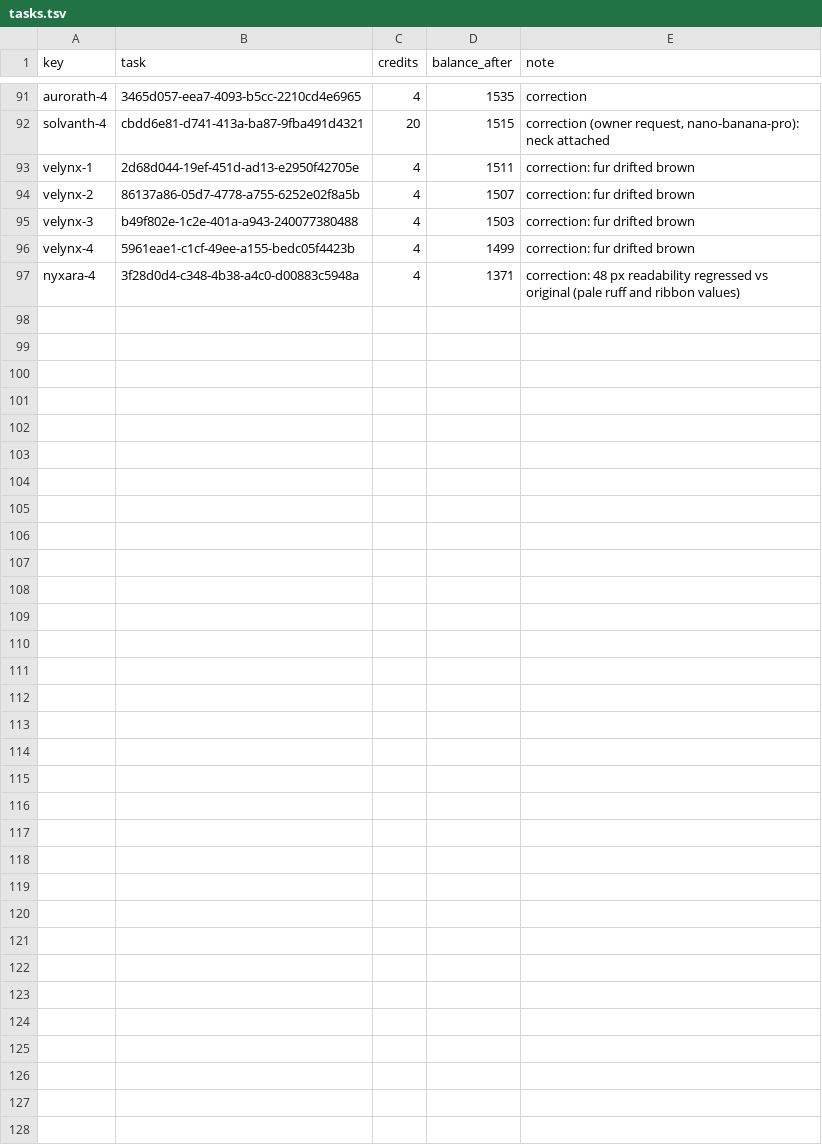
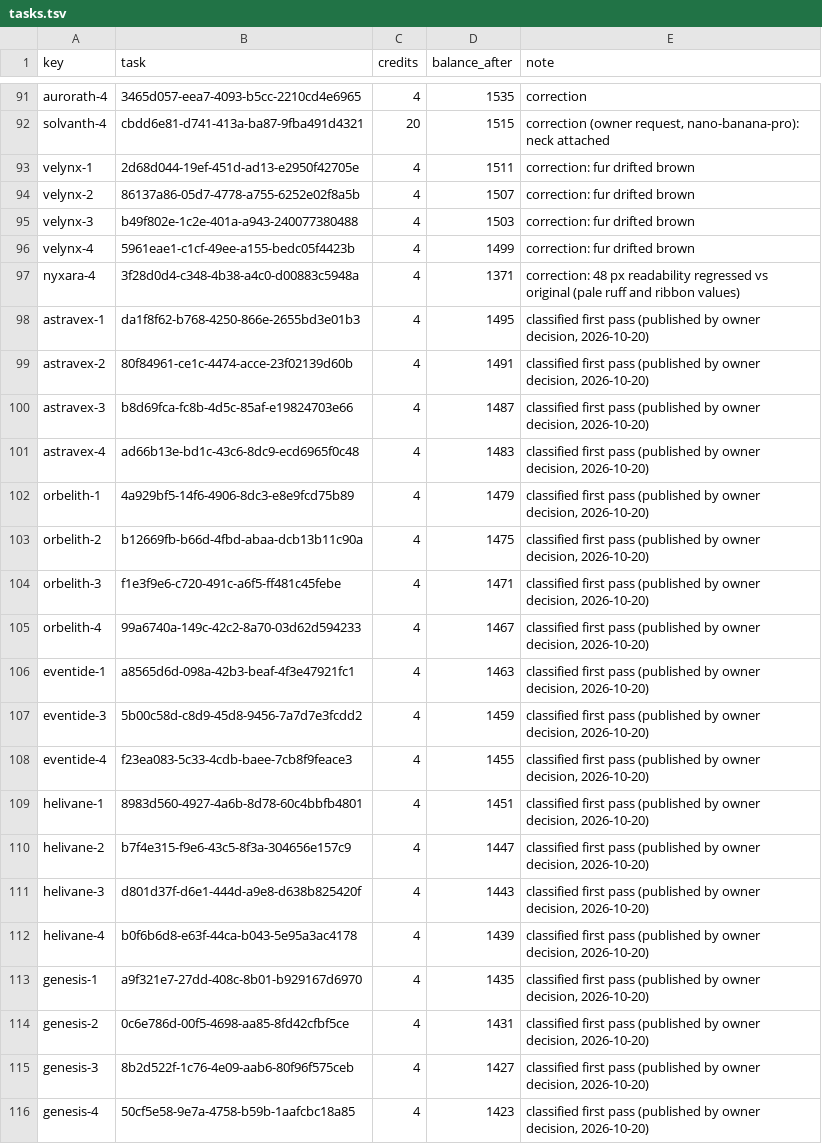
Before and after one commit to leakingbe1-cmd/solanites, a TSV file: art/creature-studio/overhaul/tasks.tsv, drawn as a sheet; only a part is shown, gaps mark what is left out; the diff covers the shown part only; the diff names each change by its address in the sheet, - before the commit and + after, or states it on an @@ line.

```diff
--- a/art/creature-studio/overhaul/tasks.tsv
+++ b/art/creature-studio/overhaul/tasks.tsv
+row 98: astravex-1 | da1f8f62-b768-4250-866e-2655bd3e01b3 | 4 | 1495 | classified first pass (published by owner decision, 2026-10-20)
+row 99: astravex-2 | 80f84961-ce1c-4474-acce-23f02139d60b | 4 | 1491 | classified first pass (published by owner decision, 2026-10-20)
+row 100: astravex-3 | b8d69fca-fc8b-4d5c-85af-e19824703e66 | 4 | 1487 | classified first pass (published by owner decision, 2026-10-20)
+row 101: astravex-4 | ad66b13e-bd1c-43c6-8dc9-ecd6965f0c48 | 4 | 1483 | classified first pass (published by owner decision, 2026-10-20)
+row 102: orbelith-1 | 4a929bf5-14f6-4906-8dc3-e8e9fcd75b89 | 4 | 1479 | classified first pass (published by owner decision, 2026-10-20)
+row 103: orbelith-2 | b12669fb-b66d-4fbd-abaa-dcb13b11c90a | 4 | 1475 | classified first pass (published by owner decision, 2026-10-20)
+row 104: orbelith-3 | f1e3f9e6-c720-491c-a6f5-ff481c45febe | 4 | 1471 | classified first pass (published by owner decision, 2026-10-20)
+row 105: orbelith-4 | 99a6740a-149c-42c2-8a70-03d62d594233 | 4 | 1467 | classified first pass (published by owner decision, 2026-10-20)
+row 106: eventide-1 | a8565d6d-098a-42b3-beaf-4f3e47921fc1 | 4 | 1463 | classified first pass (published by owner decision, 2026-10-20)
+row 107: eventide-3 | 5b00c58d-c8d9-45d8-9456-7a7d7e3fcdd2 | 4 | 1459 | classified first pass (published by owner decision, 2026-10-20)
+row 108: eventide-4 | f23ea083-5c33-4cdb-baee-7cb8f9feace3 | 4 | 1455 | classified first pass (published by owner decision, 2026-10-20)
+row 109: helivane-1 | 8983d560-4927-4a6b-8d78-60c4bbfb4801 | 4 | 1451 | classified first pass (published by owner decision, 2026-10-20)
+row 110: helivane-2 | b7f4e315-f9e6-43c5-8f3a-304656e157c9 | 4 | 1447 | classified first pass (published by owner decision, 2026-10-20)
+row 111: helivane-3 | d801d37f-d6e1-444d-a9e8-d638b825420f | 4 | 1443 | classified first pass (published by owner decision, 2026-10-20)
+row 112: helivane-4 | b0f6b6d8-e63f-44ca-b043-5e95a3ac4178 | 4 | 1439 | classified first pass (published by owner decision, 2026-10-20)
+row 113: genesis-1 | a9f321e7-27dd-408c-8b01-b929167d6970 | 4 | 1435 | classified first pass (published by owner decision, 2026-10-20)
+row 114: genesis-2 | 0c6e786d-00f5-4698-aa85-8fd42cfbf5ce | 4 | 1431 | classified first pass (published by owner decision, 2026-10-20)
+row 115: genesis-3 | 8b2d522f-1c76-4e09-aab6-80f96f575ceb | 4 | 1427 | classified first pass (published by owner decision, 2026-10-20)
+row 116: genesis-4 | 50cf5e58-9e7a-4758-b59b-1aafcbc18a85 | 4 | 1423 | classified first pass (published by owner decision, 2026-10-20)
```
Also changed, not shown: 12 added rows elsewhere in this file, 28 other files.
